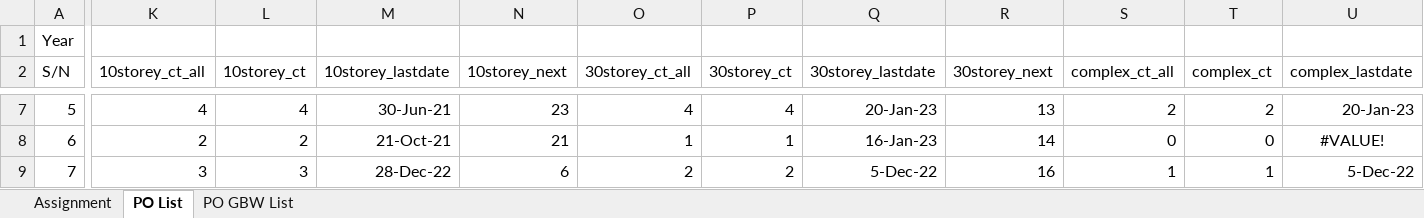
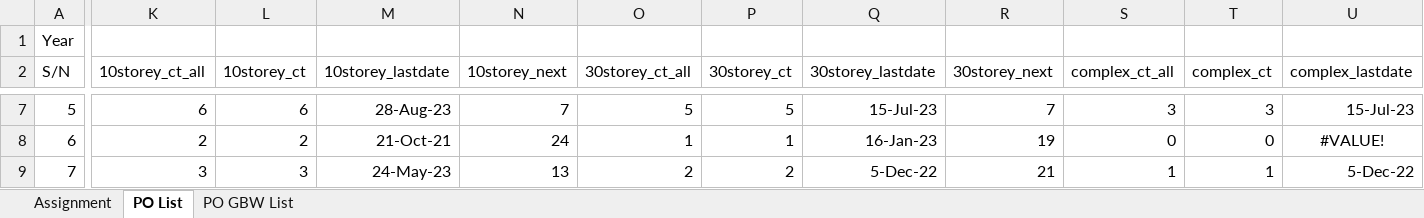
Before and after one commit to chin5oon/STassignment, an Excel workbook: Assignment1.xlsx, sheet PO List, drawn as a sheet; only a part is shown, gaps mark what is left out; values as stored, in another font and other column widths than the file's, no borders; conditional formats not drawn; the diff covers the shown part only; the diff names each change by its address in the sheet, - before the commit and + after, or states it on an @@ line.

```diff
--- a/Assignment1.xlsx (sheet PO List)
+++ b/Assignment1.xlsx (sheet PO List)
-K7 (10storey_ct_all): 4
+K7 (10storey_ct_all): 6
-L7 (10storey_ct): 4
+L7 (10storey_ct): 6
-M7 (10storey_lastdate): 30-Jun-21
+M7 (10storey_lastdate): 28-Aug-23
-N7 (10storey_next): 23
+N7 (10storey_next): 7
-O7 (30storey_ct_all): 4
+O7 (30storey_ct_all): 5
-P7 (30storey_ct): 4
+P7 (30storey_ct): 5
-Q7 (30storey_lastdate): 20-Jan-23
+Q7 (30storey_lastdate): 15-Jul-23
-R7 (30storey_next): 13
+R7 (30storey_next): 7
-S7 (complex_ct_all): 2
+S7 (complex_ct_all): 3
-T7 (complex_ct): 2
+T7 (complex_ct): 3
-U7 (complex_lastdate): 20-Jan-23
+U7 (complex_lastdate): 15-Jul-23
-N8 (10storey_next): 21
+N8 (10storey_next): 24
-R8 (30storey_next): 14
+R8 (30storey_next): 19
-M9 (10storey_lastdate): 28-Dec-22
+M9 (10storey_lastdate): 24-May-23
-N9 (10storey_next): 6
+N9 (10storey_next): 13
-R9 (30storey_next): 16
+R9 (30storey_next): 21
```
Also changed, not shown: 161 edited cells and cell formats elsewhere in this sheet, sheet PO GBW List, sheet Assignment.
